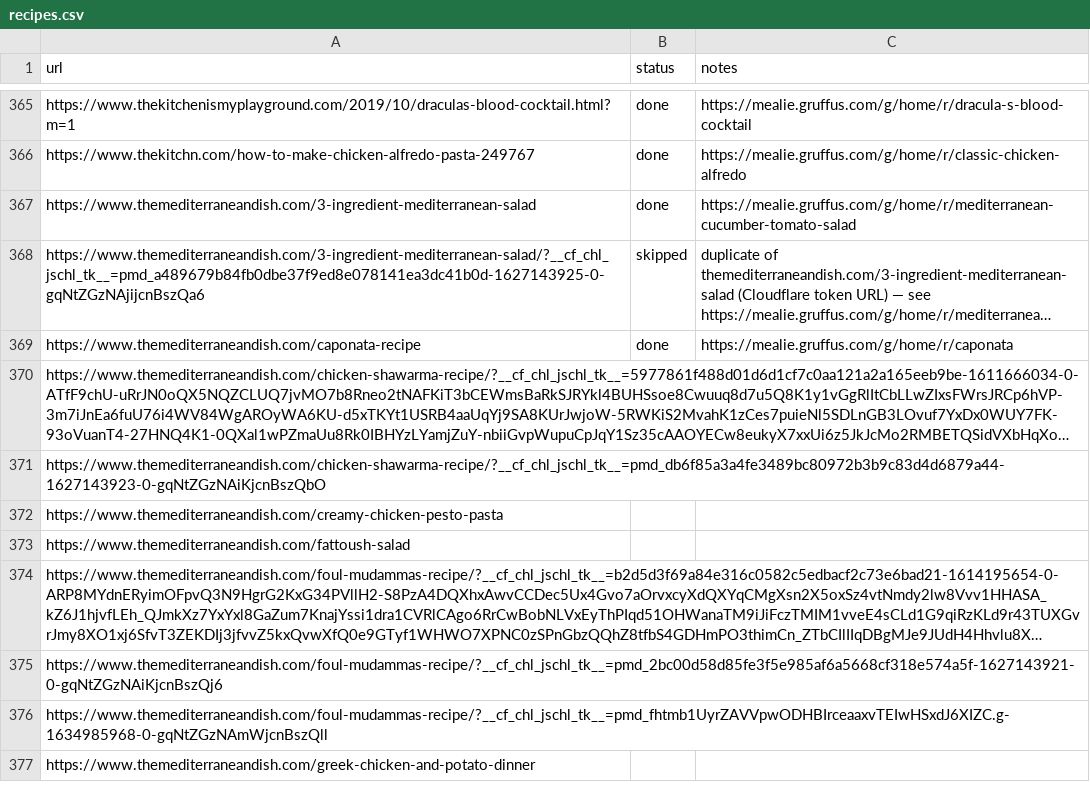
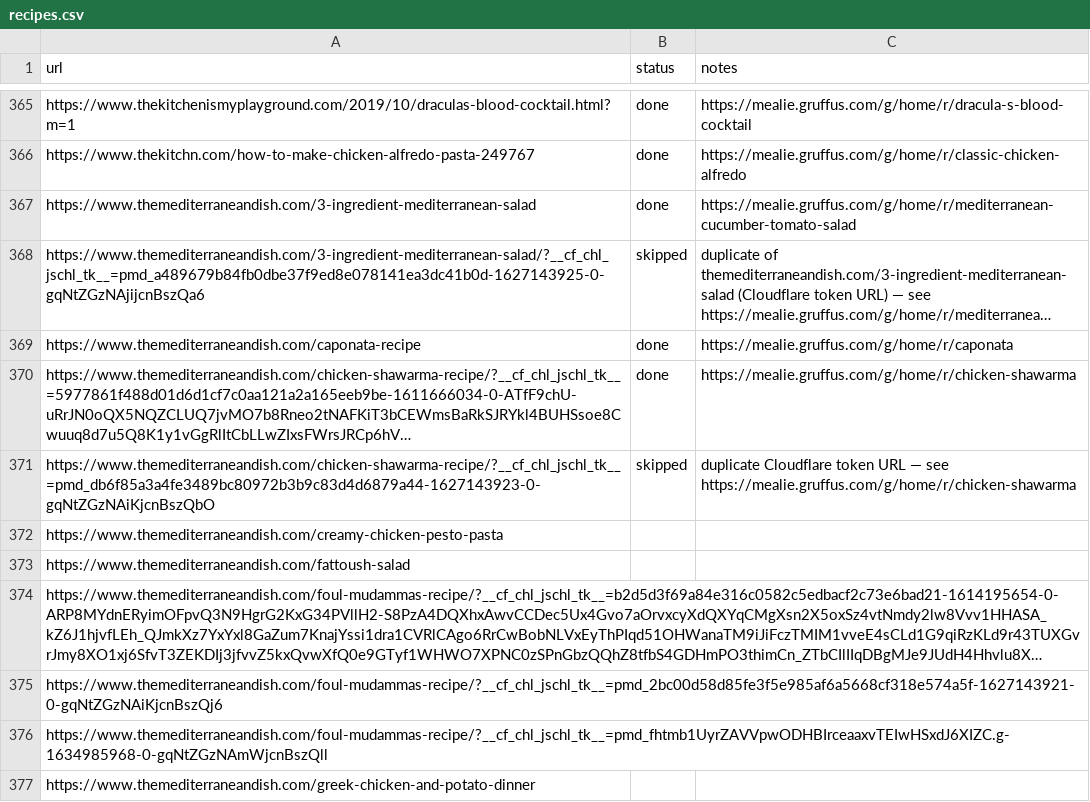
Before and after one commit to Gruffuss/MealieList, a CSV file: recipes.csv, drawn as a sheet; only a part is shown, gaps mark what is left out; long unchanged cells end in …; the diff names each change by its address in the sheet, - before the commit and + after, or states it on an @@ line.

Commit message:
Mark Chicken Shawarma done

```diff
--- a/recipes.csv
+++ b/recipes.csv
-B370 (status): (empty)
+B370 (status): done
-C370 (notes): (empty)
+C370 (notes): https://mealie.gruffus.com/g/home/r/chicken-shawarma
-B371 (status): (empty)
+B371 (status): skipped
-C371 (notes): (empty)
+C371 (notes): duplicate Cloudflare token URL — see https://mealie.gruffus.com/g/home/r/chicken-shawarma
```
